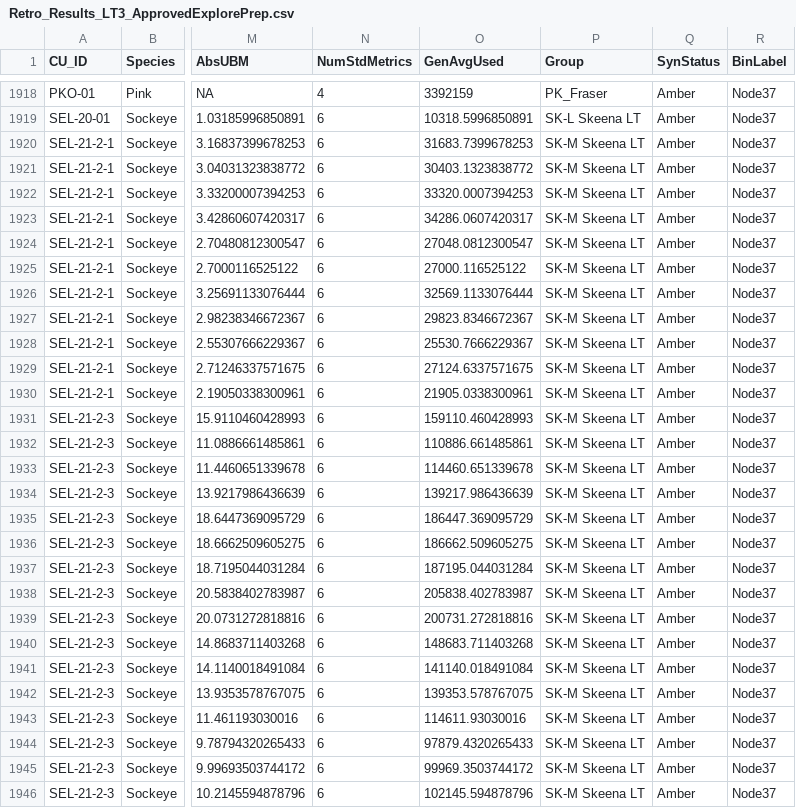
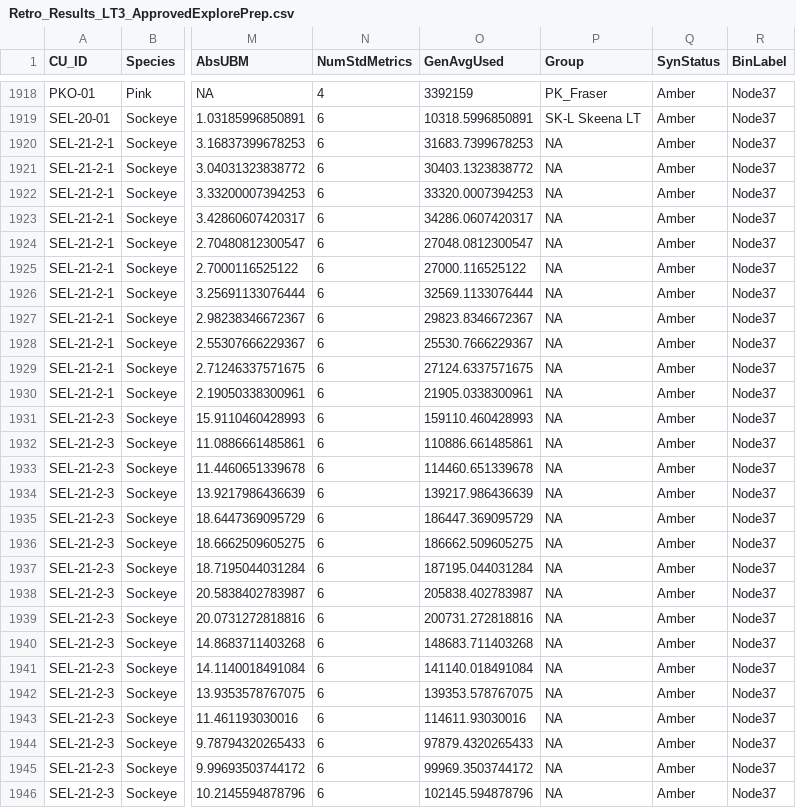
Before and after one commit to SOLV-Code/Scanner-Data-Processing, a CSV file: DATA_PROCESSING/FILTERED_DATA/Retro_Results_LT3_ApprovedExplorePrep.csv, drawn as a sheet; only a part is shown, gaps mark what is left out; the diff covers the shown part only; the diff names each change by its address in the sheet, - before the commit and + after, or states it on an @@ line.

Commit message:
fixed column selection in merge

```diff
--- a/DATA_PROCESSING/FILTERED_DATA/Retro_Results_LT3_ApprovedExplorePrep.csv
+++ b/DATA_PROCESSING/FILTERED_DATA/Retro_Results_LT3_ApprovedExplorePrep.csv
-P1920:P1946 (Group): SK-M Skeena LT
+P1920:P1946 (Group): NA
```
Also changed, not shown: 57 edited cells elsewhere in this file, DATA_LOOKUP_FILES/MOD_MAIN_CU_LOOKUP_FOR_SOS.csv, DATA_PROCESSING/FILTERED_DATA/METRICS_FILE_BY_CU_SUB_Approved.csv, 12 other files.
